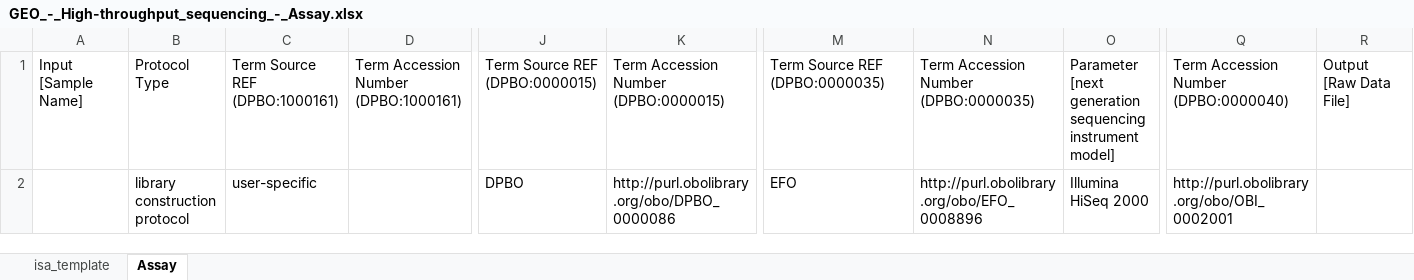
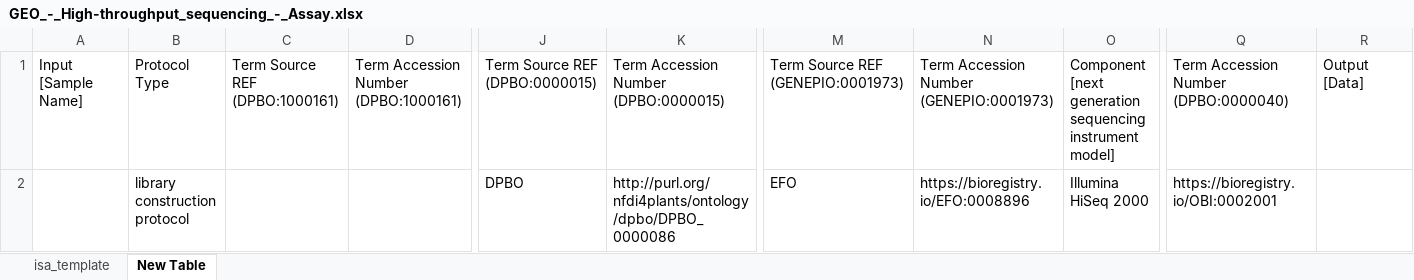
Before and after one commit to nfdi4plants/Swate-templates, an Excel workbook: templates/dataplant/GEO/GEO_-_High-throughput_sequencing_-_Assay.xlsx, sheet New Table, drawn as a sheet; only a part is shown, gaps mark what is left out; values as stored, in another font and other column widths than the file's, no borders; table styles not drawn; the diff names each change by its address in the sheet, - before the commit and + after, or states it on an @@ line.

```diff
--- a/templates/dataplant/GEO/GEO_-_High-throughput_sequencing_-_Assay.xlsx (sheet New Table)
+++ b/templates/dataplant/GEO/GEO_-_High-throughput_sequencing_-_Assay.xlsx (sheet New Table)
-sheet tab: Assay
+sheet tab: New Table
-M1: Term Source REF (DPBO:0000035)
+M1: Term Source REF (GENEPIO:0001973)
-N1: Term Accession Number (DPBO:0000035)
+N1: Term Accession Number (GENEPIO:0001973)
-O1: Parameter [next generation…
+O1: Component [next generation…
-R1: Output [Raw Data File]
+R1: Output [Data]
-C2: user-specific
+C2: (empty)
-K2: http://purl.obolibrary.org/obo/DPBO_0000086
+K2: http://purl.org/nfdi4plants/ontology/dpbo/DPBO_0000086
-N2: http://purl.obolibrary.org/obo/EFO_0008896
+N2: https://bioregistry.io/EFO:0008896
-Q2: http://purl.obolibrary.org/obo/OBI_0002001
+Q2: https://bioregistry.io/OBI:0002001
```
Also changed, not shown: sheet isa_template, templates/dataplant/ArrayExpress_-_Sequencing_library.xlsx, templates/dataplant/Imaging_computation.xlsx, 8 other files.
